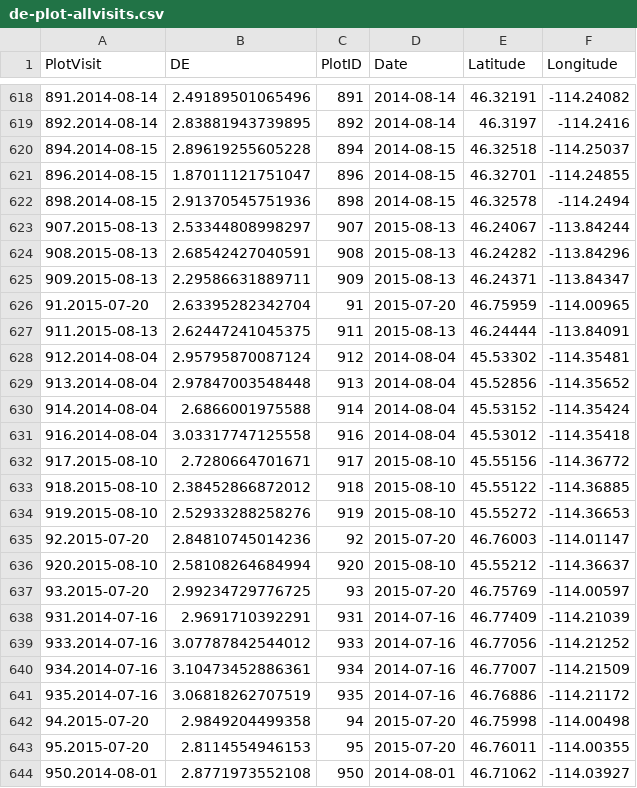
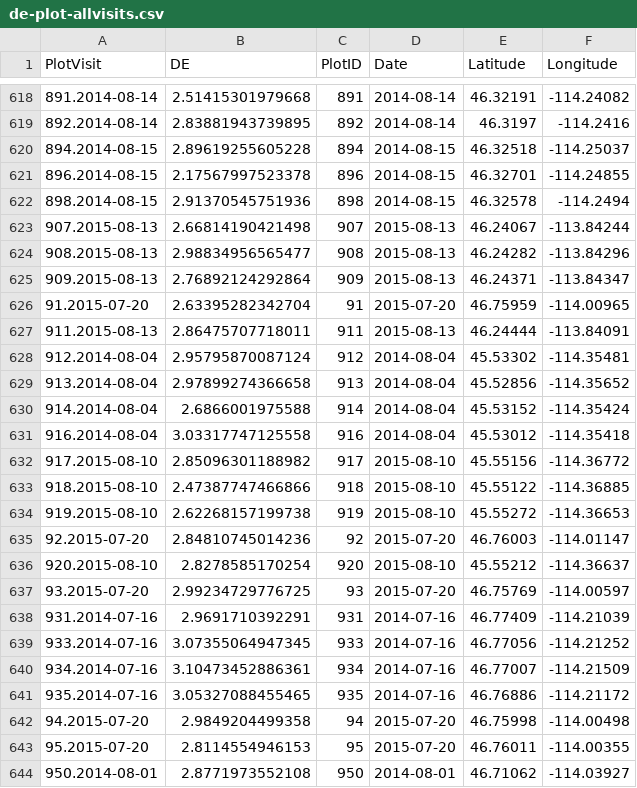
Before and after one commit to kjbark3r/Vegetation, a CSV file: de-plot-allvisits.csv, drawn as a sheet; only a part is shown, gaps mark what is left out; the diff covers the shown part only.

```diff
--- a/de-plot-allvisits.csv
+++ b/de-plot-allvisits.csv
@@ -618,25 +618,25 @@
-"891.2014-08-14",2.49189501065496,891,2014-08-14,46.32191,-114.24082
+"891.2014-08-14",2.51415301979668,891,2014-08-14,46.32191,-114.24082
 "892.2014-08-14",2.83881943739895,892,2014-08-14,46.3197,-114.2416
 "894.2014-08-15",2.89619255605228,894,2014-08-15,46.32518,-114.25037
-"896.2014-08-15",1.87011121751047,896,2014-08-15,46.32701,-114.24855
+"896.2014-08-15",2.17567997523378,896,2014-08-15,46.32701,-114.24855
 "898.2014-08-15",2.91370545751936,898,2014-08-15,46.32578,-114.2494
-"907.2015-08-13",2.53344808998297,907,2015-08-13,46.24067,-113.84244
-"908.2015-08-13",2.68542427040591,908,2015-08-13,46.24282,-113.84296
-"909.2015-08-13",2.29586631889711,909,2015-08-13,46.24371,-113.84347
+"907.2015-08-13",2.66814190421498,907,2015-08-13,46.24067,-113.84244
+"908.2015-08-13",2.98834956565477,908,2015-08-13,46.24282,-113.84296
+"909.2015-08-13",2.76892124292864,909,2015-08-13,46.24371,-113.84347
 "91.2015-07-20",2.63395282342704,91,2015-07-20,46.75959,-114.00965
-"911.2015-08-13",2.62447241045375,911,2015-08-13,46.24444,-113.84091
+"911.2015-08-13",2.86475707718011,911,2015-08-13,46.24444,-113.84091
 "912.2014-08-04",2.95795870087124,912,2014-08-04,45.53302,-114.35481
-"913.2014-08-04",2.97847003548448,913,2014-08-04,45.52856,-114.35652
+"913.2014-08-04",2.97899274366658,913,2014-08-04,45.52856,-114.35652
 "914.2014-08-04",2.6866001975588,914,2014-08-04,45.53152,-114.35424
 "916.2014-08-04",3.03317747125558,916,2014-08-04,45.53012,-114.35418
-"917.2015-08-10",2.7280664701671,917,2015-08-10,45.55156,-114.36772
-"918.2015-08-10",2.38452866872012,918,2015-08-10,45.55122,-114.36885
-"919.2015-08-10",2.52933288258276,919,2015-08-10,45.55272,-114.36653
+"917.2015-08-10",2.85096301188982,917,2015-08-10,45.55156,-114.36772
+"918.2015-08-10",2.47387747466866,918,2015-08-10,45.55122,-114.36885
+"919.2015-08-10",2.62268157199738,919,2015-08-10,45.55272,-114.36653
 "92.2015-07-20",2.84810745014236,92,2015-07-20,46.76003,-114.01147
-"920.2015-08-10",2.58108264684994,920,2015-08-10,45.55212,-114.36637
+"920.2015-08-10",2.8278585170254,920,2015-08-10,45.55212,-114.36637
 "93.2015-07-20",2.99234729776725,93,2015-07-20,46.75769,-114.00597
 "931.2014-07-16",2.9691710392291,931,2014-07-16,46.77409,-114.21039
-"933.2014-07-16",3.07787842544012,933,2014-07-16,46.77056,-114.21252
+"933.2014-07-16",3.07355064947345,933,2014-07-16,46.77056,-114.21252
 "934.2014-07-16",3.10473452886361,934,2014-07-16,46.77007,-114.21509
-"935.2014-07-16",3.06818262707519,935,2014-07-16,46.76886,-114.21172
+"935.2014-07-16",3.05327088455465,935,2014-07-16,46.76886,-114.21172
 "94.2015-07-20",2.9849204499358,94,2015-07-20,46.75998,-114.00498
```
Also changed, not shown: 99 edited cells elsewhere in this file, NSERP_ForagePlants_Summer.csv, de-plot-summeronly.csv, 6 other files.
